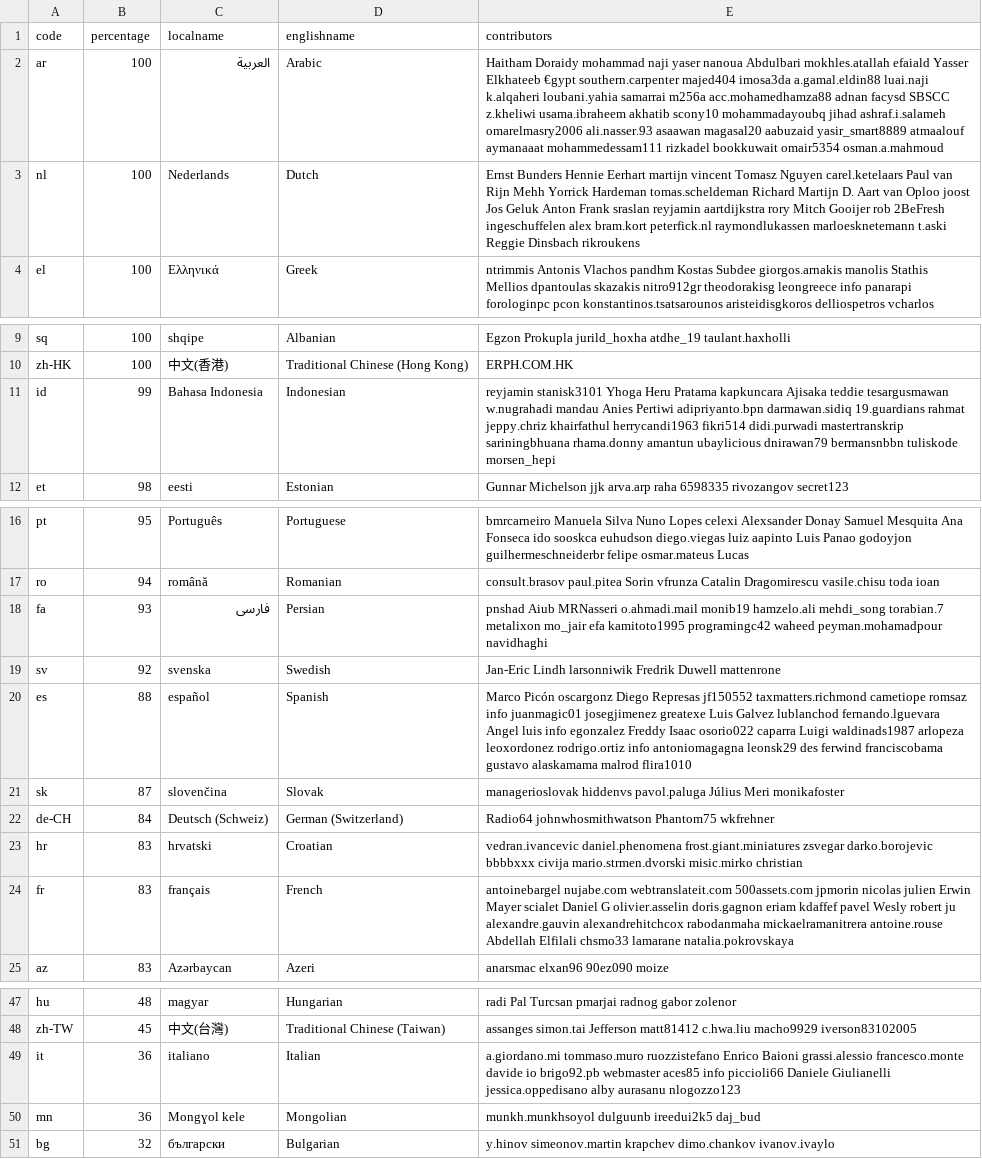
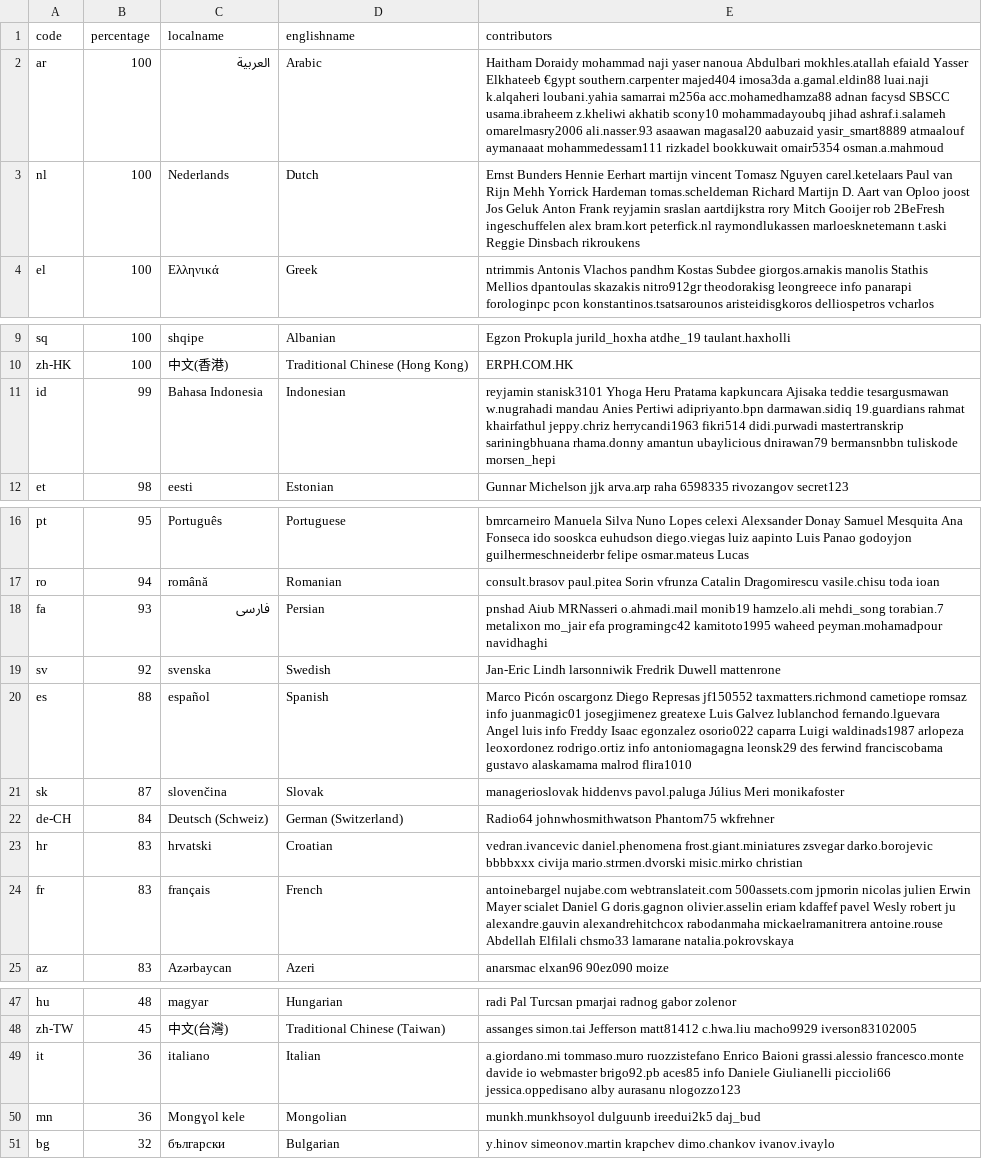
Before and after one commit to 3etechinns/www.manager.io, a CSV file: _data/translations.csv, drawn as a sheet; only a part is shown, gaps mark what is left out; the diff names each change by its address in the sheet, - before the commit and + after, or states it on an @@ line.

Commit message:
WebTranslateIt

```diff
--- a/_data/translations.csv
+++ b/_data/translations.csv
-E2 (contributors): …facysd SBSCC z.kheliwi usama.ibraheem akhatib scony10…
+E2 (contributors): …facysd SBSCC usama.ibraheem z.kheliwi akhatib scony10…
-E3 (contributors): …Anton Frank sraslan reyjamin aartdijkstra rory…
+E3 (contributors): …Anton Frank reyjamin sraslan aartdijkstra rory…
-E11 (contributors): …19.guardians rahmat jeppy.chriz khairfathul herrycandi1963 fikri514…
+E11 (contributors): …19.guardians rahmat khairfathul jeppy.chriz herrycandi1963 fikri514…
-E18 (contributors): …mo_jair efa kamitoto1995 programingc42 waheed peyman.mohamadpour…
+E18 (contributors): …mo_jair efa programingc42 kamitoto1995 waheed peyman.mohamadpour…
-E20 (contributors): …luis info egonzalez Freddy Isaac osorio022 caparra…
+E20 (contributors): …luis info Freddy Isaac egonzalez osorio022 caparra…
-E24 (contributors): …Daniel G olivier.asselin doris.gagnon eriam kdaffef…
+E24 (contributors): …Daniel G doris.gagnon olivier.asselin eriam kdaffef…
-E49 (contributors): …davide io brigo92.pb webmaster aces85 info piccioli66 Daniele Giulianelli jessica.oppedisano alby…
+E49 (contributors): …davide io webmaster brigo92.pb aces85 info Daniele Giulianelli piccioli66 jessica.oppedisano alby…
```
